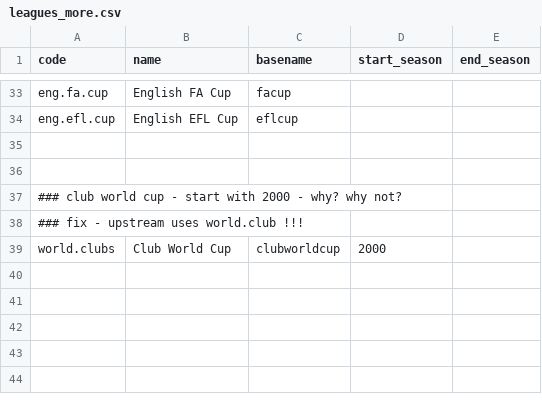
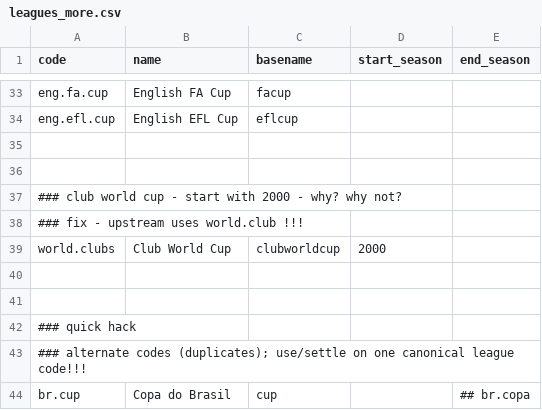
Before and after one commit to sportdb/sport.db, a CSV file: leagues/config/leagues_more.csv, drawn as a sheet; only a part is shown, gaps mark what is left out.

```diff
--- a/leagues/config/leagues_more.csv
+++ b/leagues/config/leagues_more.csv
@@ -39 +39,6 @@ eng.efl.cup,English EFL Cup,eflcup,,
 world.clubs,Club World Cup,clubworldcup,2000,
+
+
+### quick hack
+###   alternate codes (duplicates); use/settle on one canonical league code!!!
+br.cup,Copa do Brasil,cup,,      ## br.copa
```
Also changed, not shown: leagues/config/codes_alt.csv, 1 other file.
